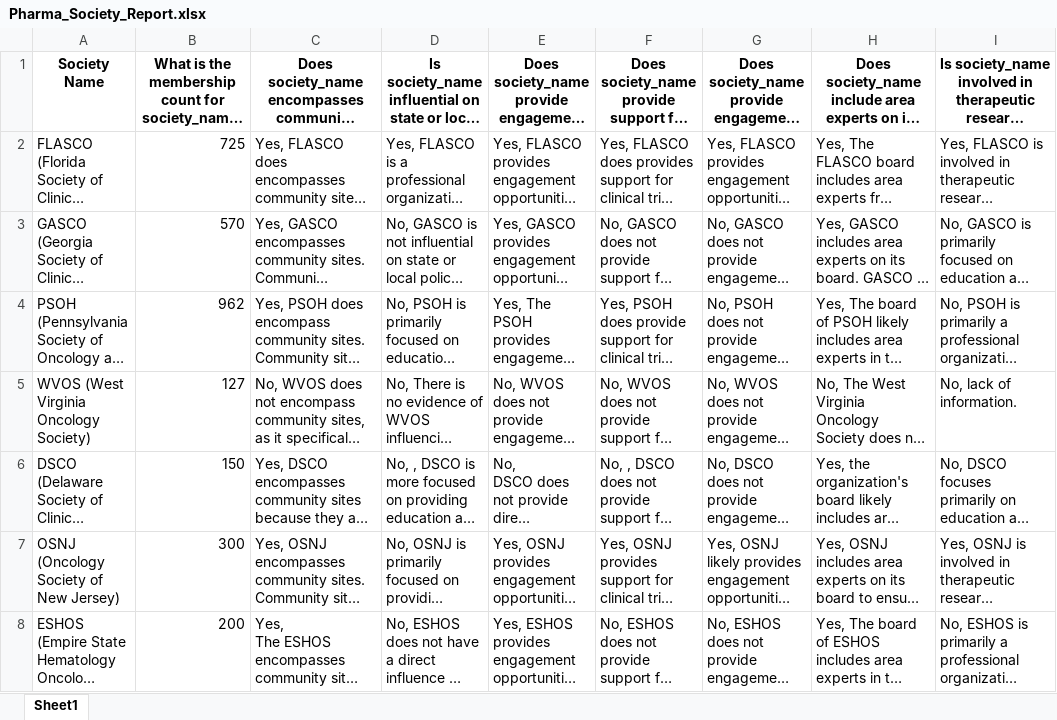
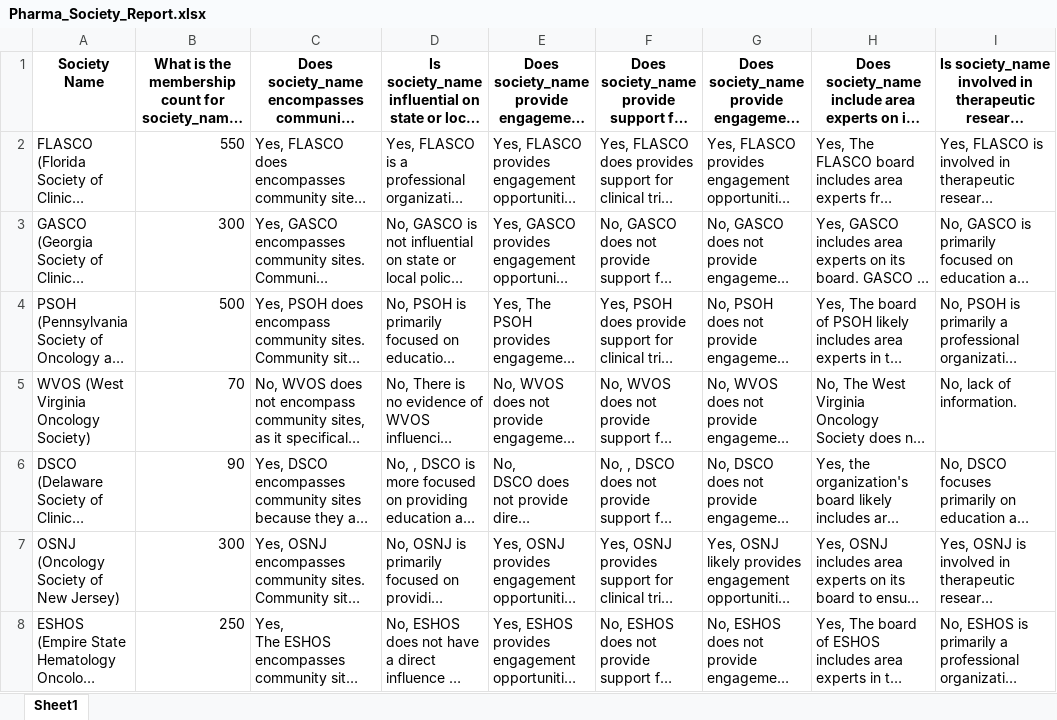
Before and after one commit to kushagraaery/USMApocbot, an Excel workbook: Pharma_Society_Report.xlsx, sheet Sheet1, drawn as a sheet; only a part is shown; long unchanged cells end in …; values as stored, in another font and other column widths than the file's, no borders; the diff names each change by its address in the sheet, - before the commit and + after, or states it on an @@ line.

Commit message:
Updated Excel file via Streamlit

```diff
--- a/Pharma_Society_Report.xlsx (sheet Sheet1)
+++ b/Pharma_Society_Report.xlsx (sheet Sheet1)
-B2: 725
+B2: 550
-B3: 570
+B3: 300
-B4: 962
+B4: 500
-B5: 127
+B5: 70
-B6: 150
+B6: 90
-B8: 200
+B8: 250
```
